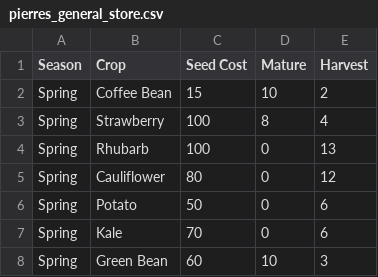
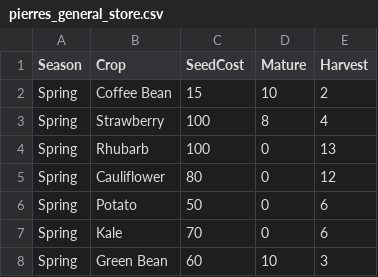
Before and after one commit to Uplink036/StardewCalculator, a CSV file: StardewCalculator/data/expanded/pierres_general_store.csv, drawn as a sheet; only a part is shown.

```diff
--- a/StardewCalculator/data/expanded/pierres_general_store.csv
+++ b/StardewCalculator/data/expanded/pierres_general_store.csv
@@ -1,2 +1,2 @@
-Season,Crop,Seed Cost,Mature,Harvest
+Season,Crop,SeedCost,Mature,Harvest
 Spring,Coffee Bean,15,10,2
```
Also changed, not shown: StardewCalculator/data/expanded/jojomart.csv, StardewCalculator/data/vanilla/jojomart.csv, 3 other files.
